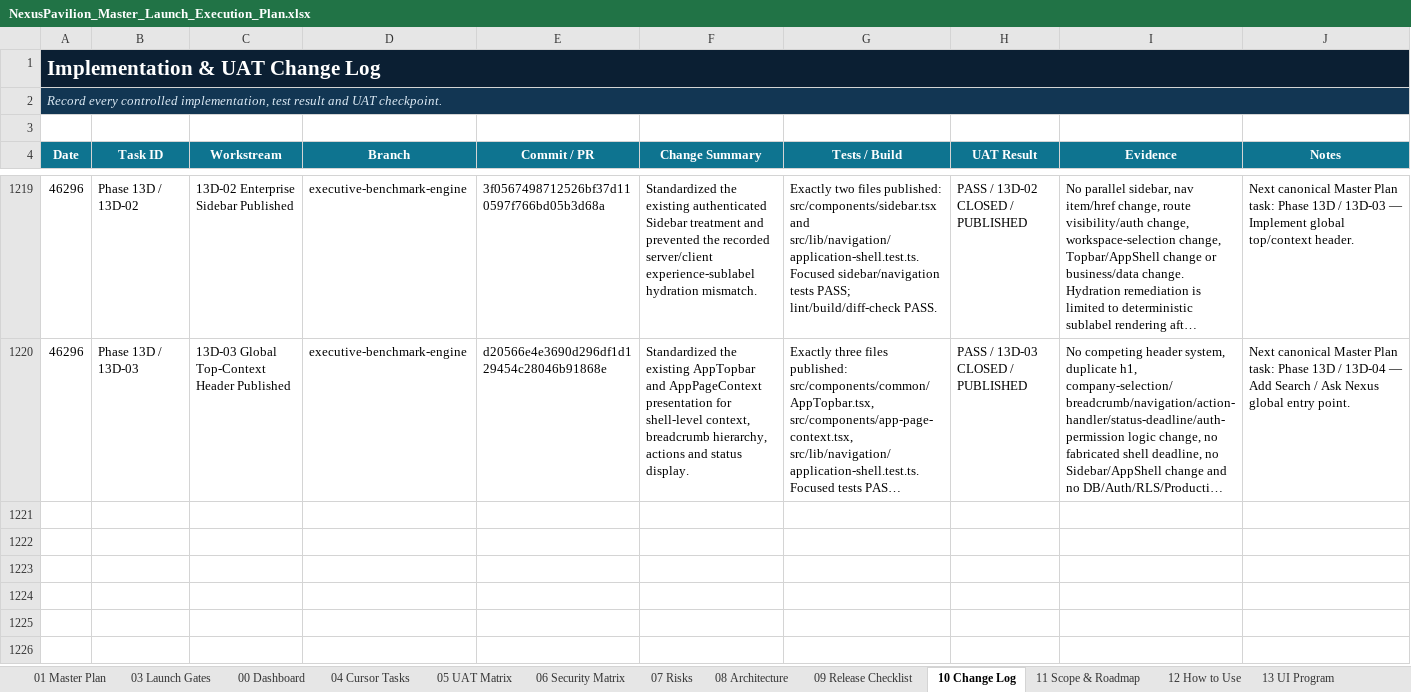
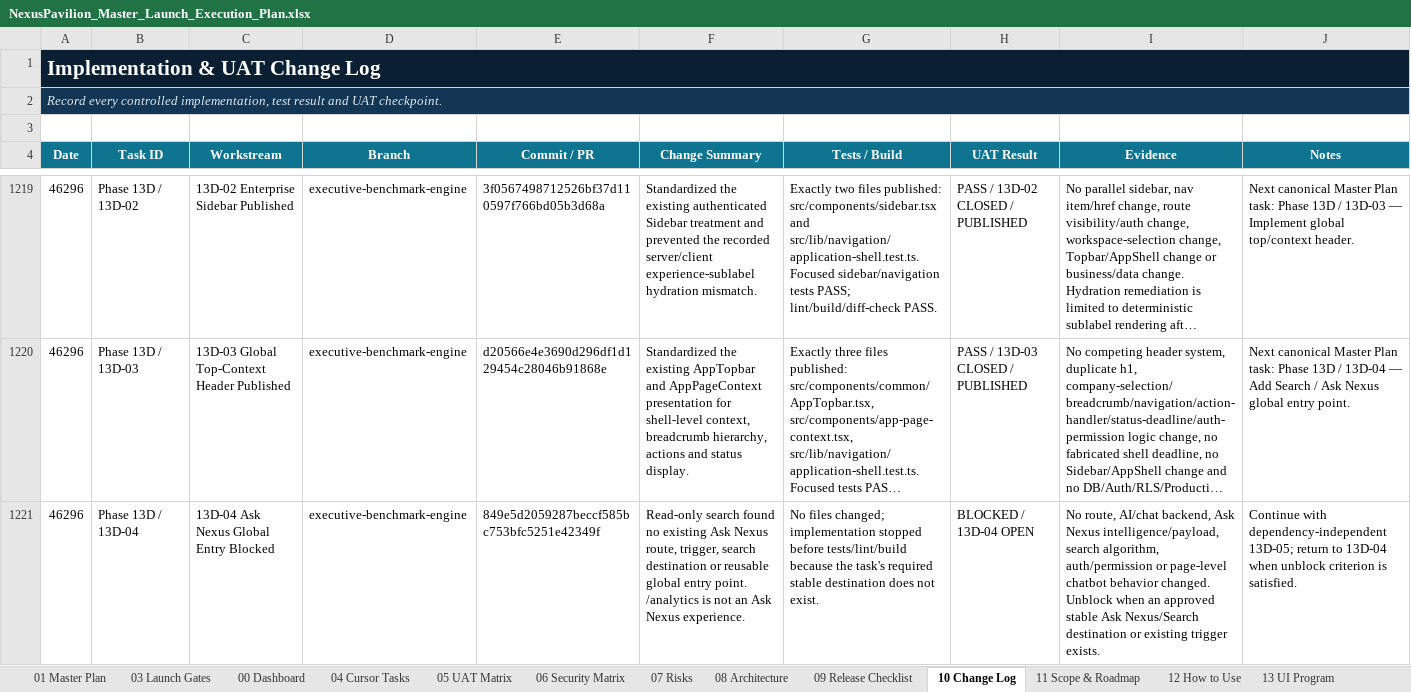
Before and after one commit to amirtaheri1978-cyber/nexuspavilion-core, an Excel workbook: docs/governance/NexusPavilion_Master_Launch_Execution_Plan.xlsx, sheet 10 Change Log, drawn as a sheet; only a part is shown, gaps mark what is left out; long unchanged cells end in …; values as stored, in another font and other column widths than the file's, no borders; table styles not drawn; the diff names each change by its address in the sheet, - before the commit and + after, or states it on an @@ line.

Commit message:
Record Ask Nexus global entry blocker

```diff
--- a/docs/governance/NexusPavilion_Master_Launch_Execution_Plan.xlsx (sheet 10 Change Log)
+++ b/docs/governance/NexusPavilion_Master_Launch_Execution_Plan.xlsx (sheet 10 Change Log)
+row 1221: 46296 | Phase 13D / 13D-04 | 13D-04 Ask Nexus Global Entry Blocked | executive-benchmark-engine | 849e5d2059287beccf585bc753bfc5251e42349f | Read-only search found no existing Ask Nexus route, trigger, search destination or reusable global entry point. /analytics is not an Ask Nexus experience. | No files changed; implementation stopped before tests/lint/build because the task's required stable destination does not exist. | BLOCKED / 13D-04 OPEN | No route, AI/chat backend, Ask Nexus intelligence/payload, search algorithm, auth/permission or page-level chatbot behavior changed. Unblock when an approved stable Ask Nexus/Search destination or existing trigger exists. | Continue with dependency-independent 13D-05; return to 13D-04 when unblock criterion is satisfied.
```
Also changed, not shown: sheet 01 Master Plan, sheet 00 Dashboard, sheet 13 UI Program, formulas that keep their value, charts or pictures.
